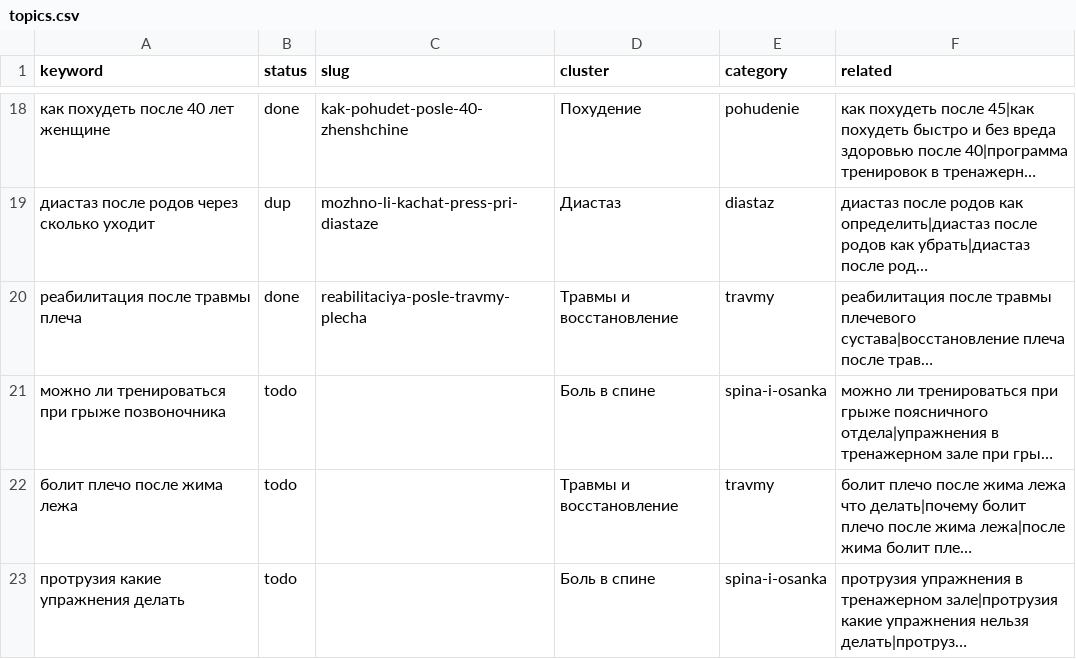
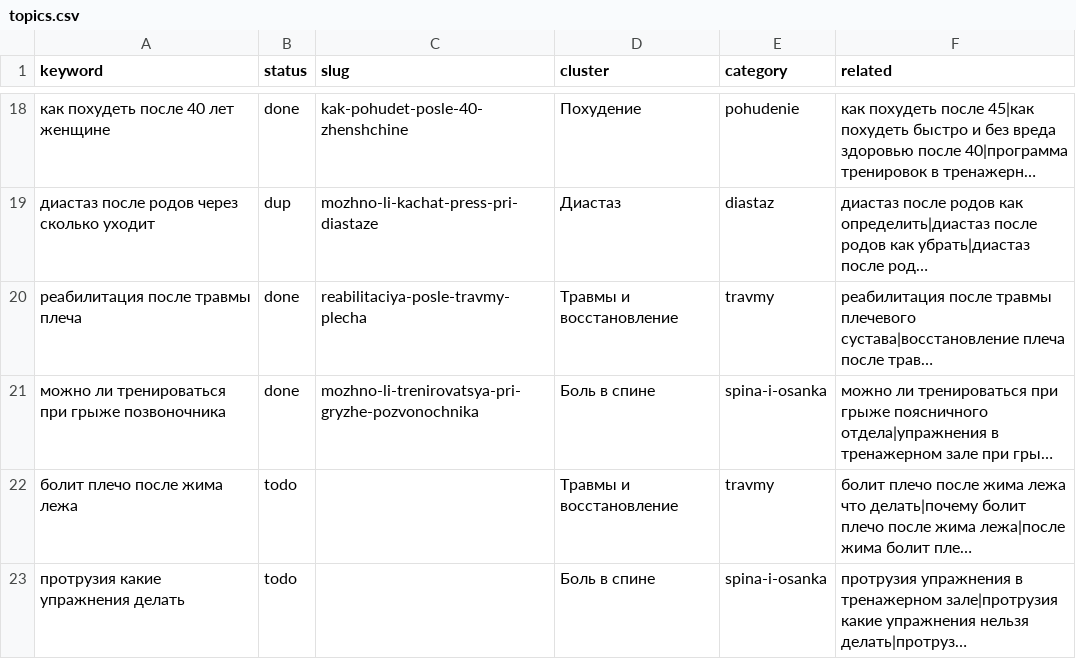
Before and after one commit to savcov89-hub/fit-site, a CSV file: agent/topics.csv, drawn as a sheet; only a part is shown, gaps mark what is left out; long unchanged cells end in …; the diff names each change by its address in the sheet, - before the commit and + after, or states it on an @@ line.

```diff
--- a/agent/topics.csv
+++ b/agent/topics.csv
-B21 (status): todo
+B21 (status): done
-C21 (slug): (empty)
+C21 (slug): mozhno-li-trenirovatsya-pri-gryzhe-pozvonochnika
```
Also changed, not shown: 14 other files.
